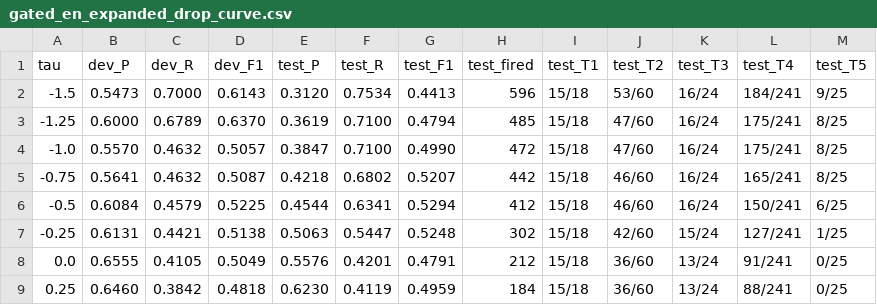
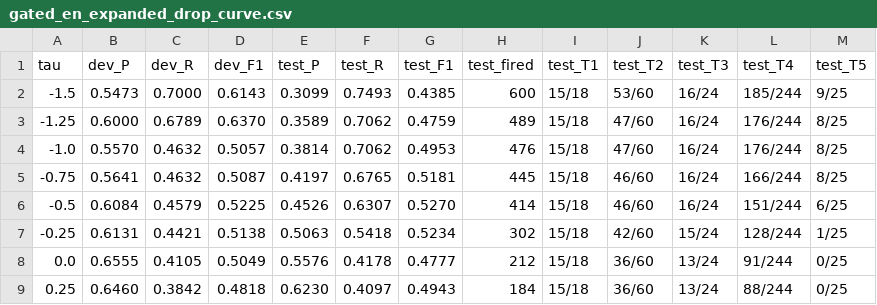
Before and after one commit to Maitreyi-V/RAG-pipeline, a CSV file: RAG-pipeline-llama/results/gated_en_expanded_drop_curve.csv, drawn as a sheet; only a part is shown; the diff covers the shown part only.

```diff
--- a/RAG-pipeline-llama/results/gated_en_expanded_drop_curve.csv
+++ b/RAG-pipeline-llama/results/gated_en_expanded_drop_curve.csv
@@ -1,9 +1,9 @@
 tau,dev_P,dev_R,dev_F1,test_P,test_R,test_F1,test_fired,test_T1,test_T2,test_T3,test_T4,test_T5
--1.5,0.5473,0.7000,0.6143,0.3120,0.7534,0.4413,596,15/18,53/60,16/24,184/241,9/25
--1.25,0.6000,0.6789,0.6370,0.3619,0.7100,0.4794,485,15/18,47/60,16/24,175/241,8/25
--1.0,0.5570,0.4632,0.5057,0.3847,0.7100,0.4990,472,15/18,47/60,16/24,175/241,8/25
--0.75,0.5641,0.4632,0.5087,0.4218,0.6802,0.5207,442,15/18,46/60,16/24,165/241,8/25
--0.5,0.6084,0.4579,0.5225,0.4544,0.6341,0.5294,412,15/18,46/60,16/24,150/241,6/25
--0.25,0.6131,0.4421,0.5138,0.5063,0.5447,0.5248,302,15/18,42/60,15/24,127/241,1/25
-0.0,0.6555,0.4105,0.5049,0.5576,0.4201,0.4791,212,15/18,36/60,13/24,91/241,0/25
-0.25,0.6460,0.3842,0.4818,0.6230,0.4119,0.4959,184,15/18,36/60,13/24,88/241,0/25
+-1.5,0.5473,0.7000,0.6143,0.3099,0.7493,0.4385,600,15/18,53/60,16/24,185/244,9/25
+-1.25,0.6000,0.6789,0.6370,0.3589,0.7062,0.4759,489,15/18,47/60,16/24,176/244,8/25
+-1.0,0.5570,0.4632,0.5057,0.3814,0.7062,0.4953,476,15/18,47/60,16/24,176/244,8/25
+-0.75,0.5641,0.4632,0.5087,0.4197,0.6765,0.5181,445,15/18,46/60,16/24,166/244,8/25
+-0.5,0.6084,0.4579,0.5225,0.4526,0.6307,0.5270,414,15/18,46/60,16/24,151/244,6/25
+-0.25,0.6131,0.4421,0.5138,0.5063,0.5418,0.5234,302,15/18,42/60,15/24,128/244,1/25
+0.0,0.6555,0.4105,0.5049,0.5576,0.4178,0.4777,212,15/18,36/60,13/24,91/244,0/25
+0.25,0.6460,0.3842,0.4818,0.6230,0.4097,0.4943,184,15/18,36/60,13/24,88/244,0/25
```
Also changed, not shown: 39 edited cells elsewhere in this file, RAG-pipeline-llama/results/gated_en_expanded_drop.csv, RAG-pipeline-llama/results/gated_en_expanded_resume.csv, 37 other files.
